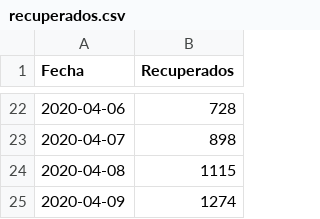
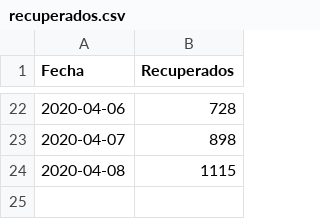
Before and after one commit to pachadotdev/api-covid19-datauc, a CSV file: output/producto5/recuperados.csv, drawn as a sheet; only a part is shown, gaps mark what is left out.

```diff
--- a/output/producto5/recuperados.csv
+++ b/output/producto5/recuperados.csv
@@ -24,2 +24 @@ Fecha, Recuperados
 2020-04-08, 1115
-2020-04-09, 1274
```
Also changed, not shown: 1 other file.
